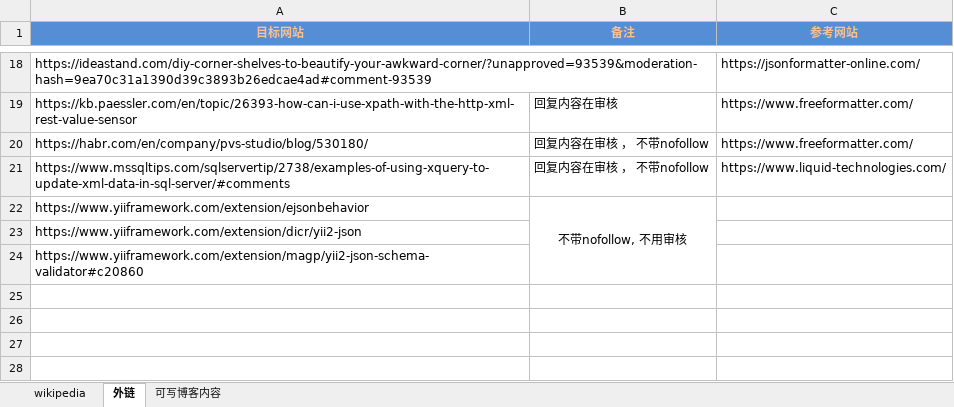
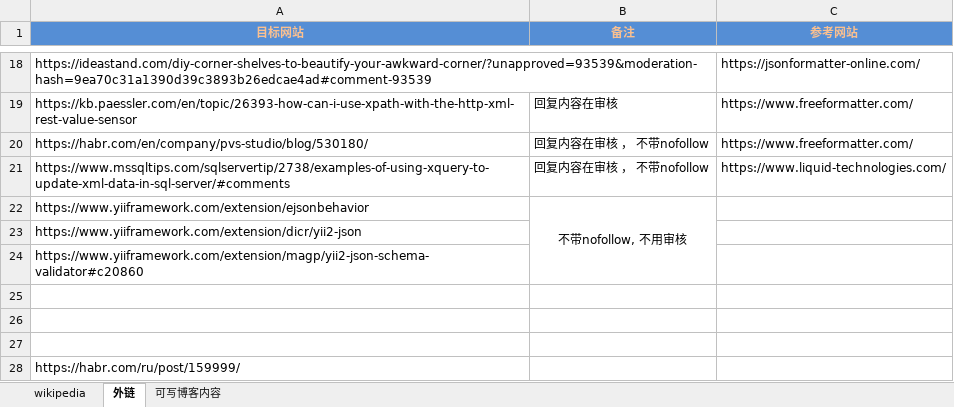
Before and after one commit to nalani5210/markdown.github.io, an Excel workbook: 外链/外链.xlsx, sheet 外链, drawn as a sheet; only a part is shown, gaps mark what is left out; values as stored, in another font and other column widths than the file's, no borders; the diff names each change by its address in the sheet, - before the commit and + after, or states it on an @@ line.

```diff
--- a/外链/外链.xlsx (sheet 外链)
+++ b/外链/外链.xlsx (sheet 外链)
+row 25: (empty)
+row 26: (empty)
+row 27: (empty)
+row 28: https://habr.com/ru/post/159999/
```
Also changed, not shown: 2 other files.
